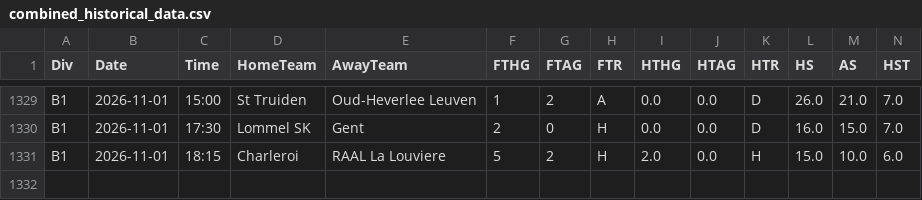
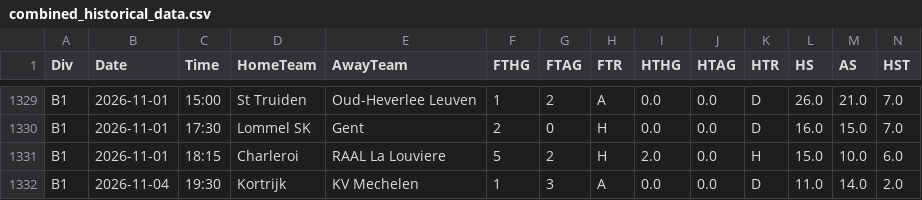
Before and after one commit to gmalbert/belgium-soccer, a CSV file: data_files/combined_historical_data.csv, drawn as a sheet; only a part is shown, gaps mark what is left out; rows hold the shown columns only; the diff names each change by its address in the sheet, - before the commit and + after, or states it on an @@ line.

```diff
--- a/data_files/combined_historical_data.csv
+++ b/data_files/combined_historical_data.csv
+row 1332: B1 | 2026-11-04 | 19:30 | Kortrijk | KV Mechelen | 1 | 3 | A | 0.0 | 0.0 | D | 11.0 | 14.0 | 2.0
```
Also changed, not shown: data_files/poisson_metrics_history.csv, data_files/upcoming_fixtures.csv, 23 other files.
